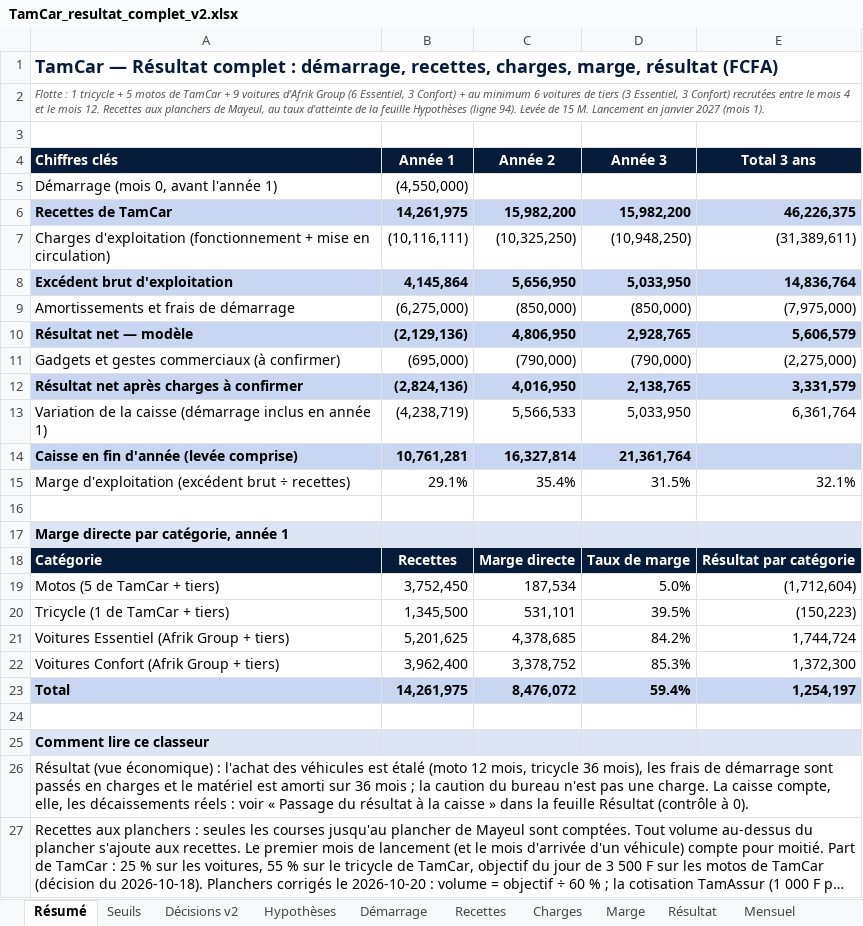
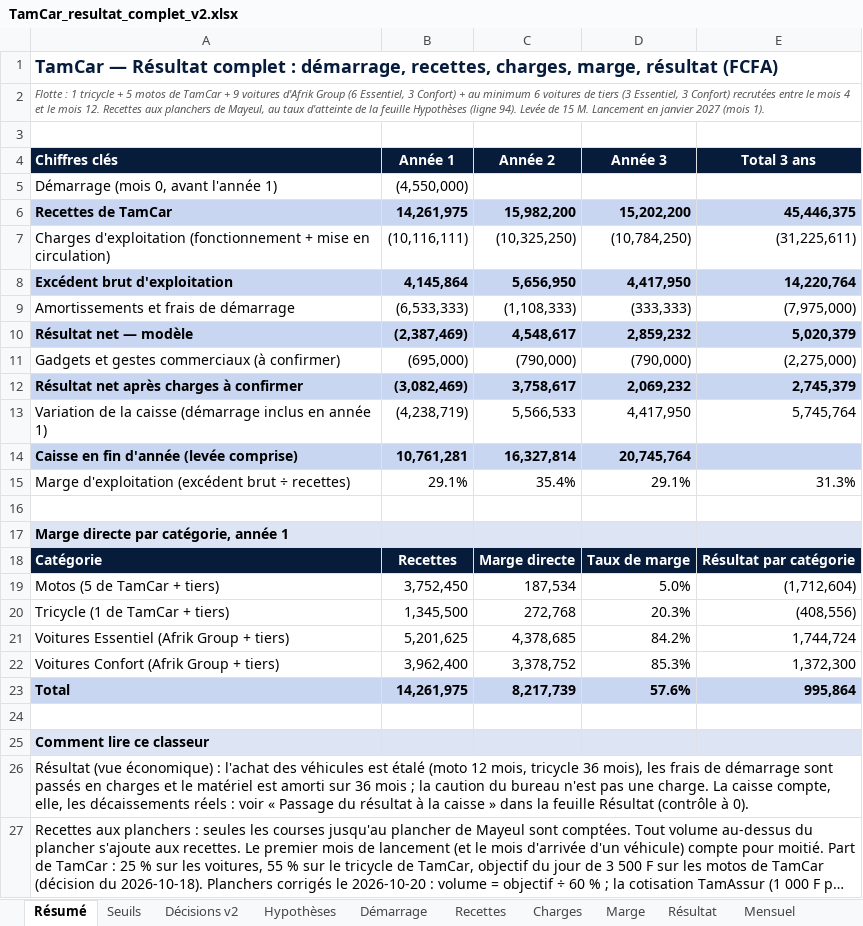
Before and after one commit to benaelquenum/tamcar, an Excel workbook: TamCar_resultat_complet_v2.xlsx, sheet Résumé, drawn as a sheet; only a part is shown; long unchanged cells end in …; values as stored, in another font and other column widths than the file's, no borders; the diff names each change by its address in the sheet, - before the commit and + after, or states it on an @@ line.

```diff
--- a/TamCar_resultat_complet_v2.xlsx (sheet Résumé)
+++ b/TamCar_resultat_complet_v2.xlsx (sheet Résumé)
-D6 (Année 3): 15,982,200
+D6 (Année 3): 15,202,200
-E6 (Total 3 ans): 46,226,375
+E6 (Total 3 ans): 45,446,375
-D7 (Année 3): (10,948,250)
+D7 (Année 3): (10,784,250)
-E7 (Total 3 ans): (31,389,611)
+E7 (Total 3 ans): (31,225,611)
-D8 (Année 3): 5,033,950
+D8 (Année 3): 4,417,950
-E8 (Total 3 ans): 14,836,764
+E8 (Total 3 ans): 14,220,764
-B9 (Année 1): (6,275,000)
+B9 (Année 1): (6,533,333)
-C9 (Année 2): (850,000)
+C9 (Année 2): (1,108,333)
-D9 (Année 3): (850,000)
+D9 (Année 3): (333,333)
-B10 (Année 1): (2,129,136)
+B10 (Année 1): (2,387,469)
-C10 (Année 2): 4,806,950
+C10 (Année 2): 4,548,617
-D10 (Année 3): 2,928,765
+D10 (Année 3): 2,859,232
-E10 (Total 3 ans): 5,606,579
+E10 (Total 3 ans): 5,020,379
-B12 (Année 1): (2,824,136)
+B12 (Année 1): (3,082,469)
-C12 (Année 2): 4,016,950
+C12 (Année 2): 3,758,617
-D12 (Année 3): 2,138,765
+D12 (Année 3): 2,069,232
-E12 (Total 3 ans): 3,331,579
+E12 (Total 3 ans): 2,745,379
-D13 (Année 3): 5,033,950
+D13 (Année 3): 4,417,950
-E13 (Total 3 ans): 6,361,764
+E13 (Total 3 ans): 5,745,764
-D14 (Année 3): 21,361,764
+D14 (Année 3): 20,745,764
-D15 (Année 3): 31.5%
+D15 (Année 3): 29.1%
-E15 (Total 3 ans): 32.1%
+E15 (Total 3 ans): 31.3%
-C20 (Année 2): 531,101
+C20 (Année 2): 272,768
-D20 (Année 3): 39.5%
+D20 (Année 3): 20.3%
-E20 (Total 3 ans): (150,223)
+E20 (Total 3 ans): (408,556)
-C23 (Année 2): 8,476,072
+C23 (Année 2): 8,217,739
-D23 (Année 3): 59.4%
+D23 (Année 3): 57.6%
-E23 (Total 3 ans): 1,254,197
+E23 (Total 3 ans): 995,864
```
Also changed, not shown: sheet Mensuel, sheet Seuils, sheet Marge, sheet Résultat, sheet Synthèse, sheet Charges, 2 more sheets, formulas that keep their value, 32 other files.
